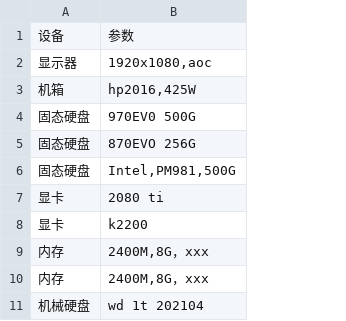
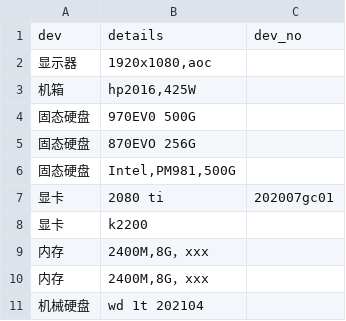
Before and after one commit to zhiyunjiang/dev-occ, a CSV file: CSVs/王祥通.csv, drawn as a sheet; removed rows and columns are numbered as before the commit, all else as after; the diff names each change by its address in the sheet, - before the commit and + after, or states it on an @@ line.

```diff
--- a/CSVs/王祥通.csv
+++ b/CSVs/王祥通.csv
+column C, row 7: 202007gc01
-row 1: 设备 | 参数
+row 1: dev | details | dev_no
```
Also changed, not shown: CSVs/未占用-公用.csv, CSVs/杜天成.csv, 9 other files.
